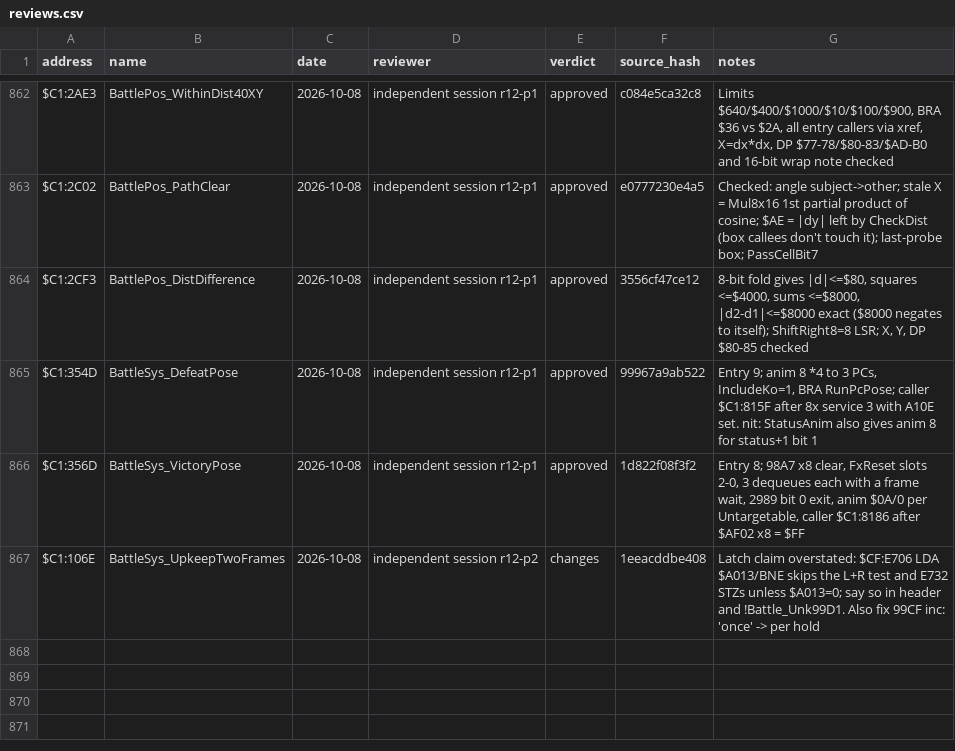
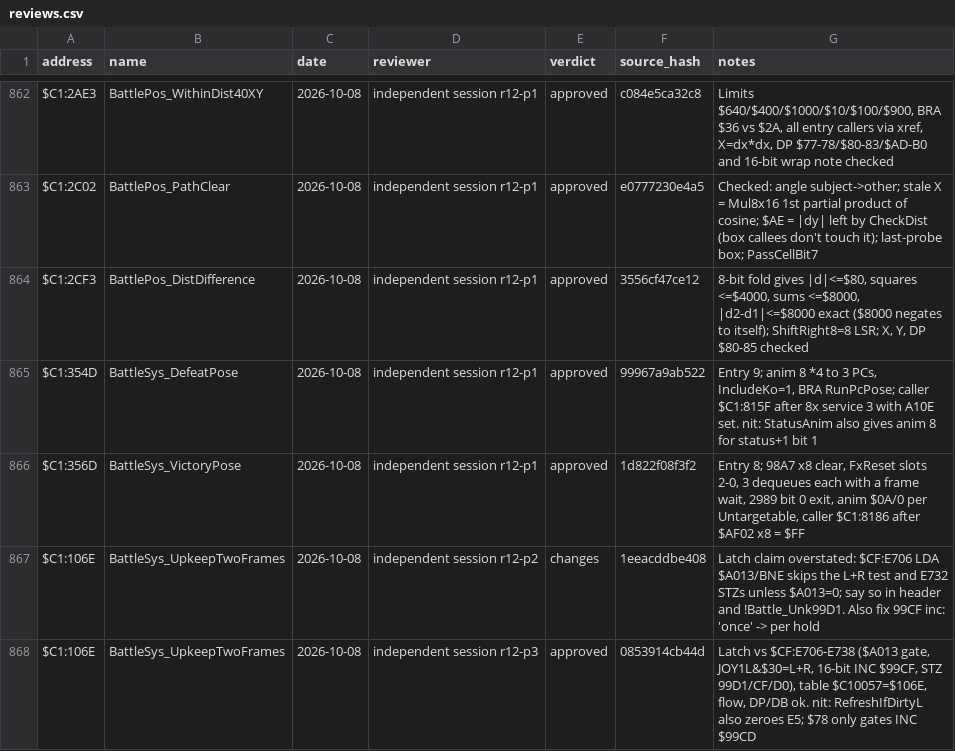
Before and after one commit to ThisIsAkill/ChronoRET, a CSV file: symbols/reviews.csv, drawn as a sheet; only a part is shown, gaps mark what is left out.

Commit message:
reviews: BattleSys_UpkeepTwoFrames approved

```diff
--- a/symbols/reviews.csv
+++ b/symbols/reviews.csv
@@ -867 +867,2 @@ $C1:356D,BattleSys_VictoryPose,2026-10-08,independent session r12-p1,approved,1d
 $C1:106E,BattleSys_UpkeepTwoFrames,2026-10-08,independent session r12-p2,changes,1eeacddbe408,"Latch claim overstated: $CF:E706 LDA $A013/BNE skips the L+R test and E732 STZs unless $A013=0; say so in header and !Battle_Unk99D1. Also fix 99CF inc: 'once' -> per hold"
+$C1:106E,BattleSys_UpkeepTwoFrames,2026-10-08,independent session r12-p3,approved,0853914cb44d,"Latch vs $CF:E706-E738 ($A013 gate, JOY1L&$30=L+R, 16-bit INC $99CF, STZ 99D1/CF/D0), table $C10057=$106E, flow, DP/DB ok. nit: RefreshIfDirtyL also zeroes E5; $78 only gates INC $99CD"
```
Also changed, not shown: symbols/functions.csv, 4 other files.
